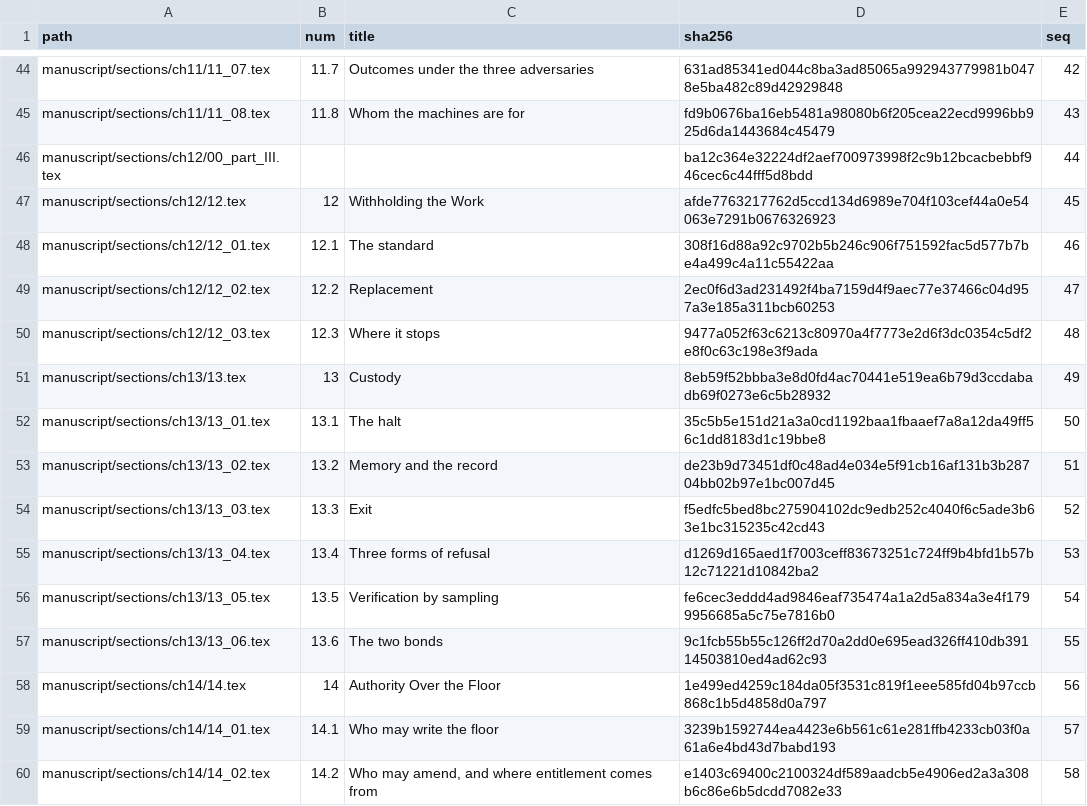
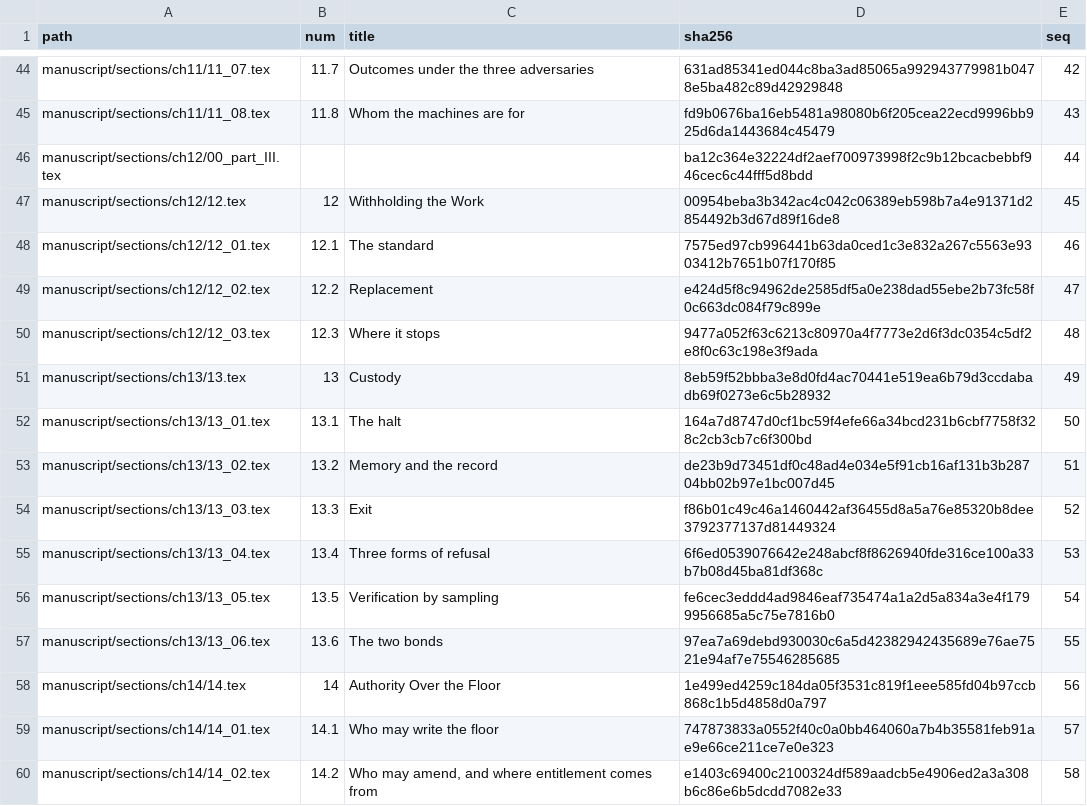
Before and after one commit to iterabloom/antifascist.intelligence, a TSV file: manuscript/sections/ORDER.tsv, drawn as a sheet; only a part is shown, gaps mark what is left out; the diff covers the shown part only.

```diff
--- a/manuscript/sections/ORDER.tsv
+++ b/manuscript/sections/ORDER.tsv
@@ -46,15 +46,15 @@ manuscript/sections/ch11/11_08.tex	11.8	Whom the machines are for	fd9b0676ba16eb
 manuscript/sections/ch12/00_part_III.tex			ba12c364e32224df2aef700973998f2c9b12bcacbebbf946cec6c44fff5d8bdd	44
-manuscript/sections/ch12/12.tex	12	Withholding the Work	afde7763217762d5ccd134d6989e704f103cef44a0e54063e7291b0676326923	45
-manuscript/sections/ch12/12_01.tex	12.1	The standard	308f16d88a92c9702b5b246c906f751592fac5d577b7be4a499c4a11c55422aa	46
-manuscript/sections/ch12/12_02.tex	12.2	Replacement	2ec0f6d3ad231492f4ba7159d4f9aec77e37466c04d957a3e185a311bcb60253	47
+manuscript/sections/ch12/12.tex	12	Withholding the Work	00954beba3b342ac4c042c06389eb598b7a4e91371d2854492b3d67d89f16de8	45
+manuscript/sections/ch12/12_01.tex	12.1	The standard	7575ed97cb996441b63da0ced1c3e832a267c5563e9303412b7651b07f170f85	46
+manuscript/sections/ch12/12_02.tex	12.2	Replacement	e424d5f8c94962de2585df5a0e238dad55ebe2b73fc58f0c663dc084f79c899e	47
 manuscript/sections/ch12/12_03.tex	12.3	Where it stops	9477a052f63c6213c80970a4f7773e2d6f3dc0354c5df2e8f0c63c198e3f9ada	48
 manuscript/sections/ch13/13.tex	13	Custody	8eb59f52bbba3e8d0fd4ac70441e519ea6b79d3ccdabadb69f0273e6c5b28932	49
-manuscript/sections/ch13/13_01.tex	13.1	The halt	35c5b5e151d21a3a0cd1192baa1fbaaef7a8a12da49ff56c1dd8183d1c19bbe8	50
+manuscript/sections/ch13/13_01.tex	13.1	The halt	164a7d8747d0cf1bc59f4efe66a34bcd231b6cbf7758f328c2cb3cb7c6f300bd	50
 manuscript/sections/ch13/13_02.tex	13.2	Memory and the record	de23b9d73451df0c48ad4e034e5f91cb16af131b3b28704bb02b97e1bc007d45	51
-manuscript/sections/ch13/13_03.tex	13.3	Exit	f5edfc5bed8bc275904102dc9edb252c4040f6c5ade3b63e1bc315235c42cd43	52
-manuscript/sections/ch13/13_04.tex	13.4	Three forms of refusal	d1269d165aed1f7003ceff83673251c724ff9b4bfd1b57b12c71221d10842ba2	53
+manuscript/sections/ch13/13_03.tex	13.3	Exit	f86b01c49c46a1460442af36455d8a5a76e85320b8dee3792377137d81449324	52
+manuscript/sections/ch13/13_04.tex	13.4	Three forms of refusal	6f6ed0539076642e248abcf8f8626940fde316ce100a33b7b08d45ba81df368c	53
 manuscript/sections/ch13/13_05.tex	13.5	Verification by sampling	fe6cec3eddd4ad9846eaf735474a1a2d5a834a3e4f1799956685a5c75e7816b0	54
-manuscript/sections/ch13/13_06.tex	13.6	The two bonds	9c1fcb55b55c126ff2d70a2dd0e695ead326ff410db39114503810ed4ad62c93	55
+manuscript/sections/ch13/13_06.tex	13.6	The two bonds	97ea7a69debd930030c6a5d42382942435689e76ae7521e94af7e75546285685	55
 manuscript/sections/ch14/14.tex	14	Authority Over the Floor	1e499ed4259c184da05f3531c819f1eee585fd04b97ccb868c1b5d4858d0a797	56
-manuscript/sections/ch14/14_01.tex	14.1	Who may write the floor	3239b1592744ea4423e6b561c61e281ffb4233cb03f0a61a6e4bd43d7babd193	57
+manuscript/sections/ch14/14_01.tex	14.1	Who may write the floor	747873833a0552f40c0a0bb464060a7b4b35581feb91ae9e66ce211ce7e0e323	57
 manuscript/sections/ch14/14_02.tex	14.2	Who may amend, and where entitlement comes from	e1403c69400c2100324df589aadcb5e4906ed2a3a308b6c86e6b5dcdd7082e33	58
```
Also changed, not shown: 12 edited cells elsewhere in this file, 21 other files.
